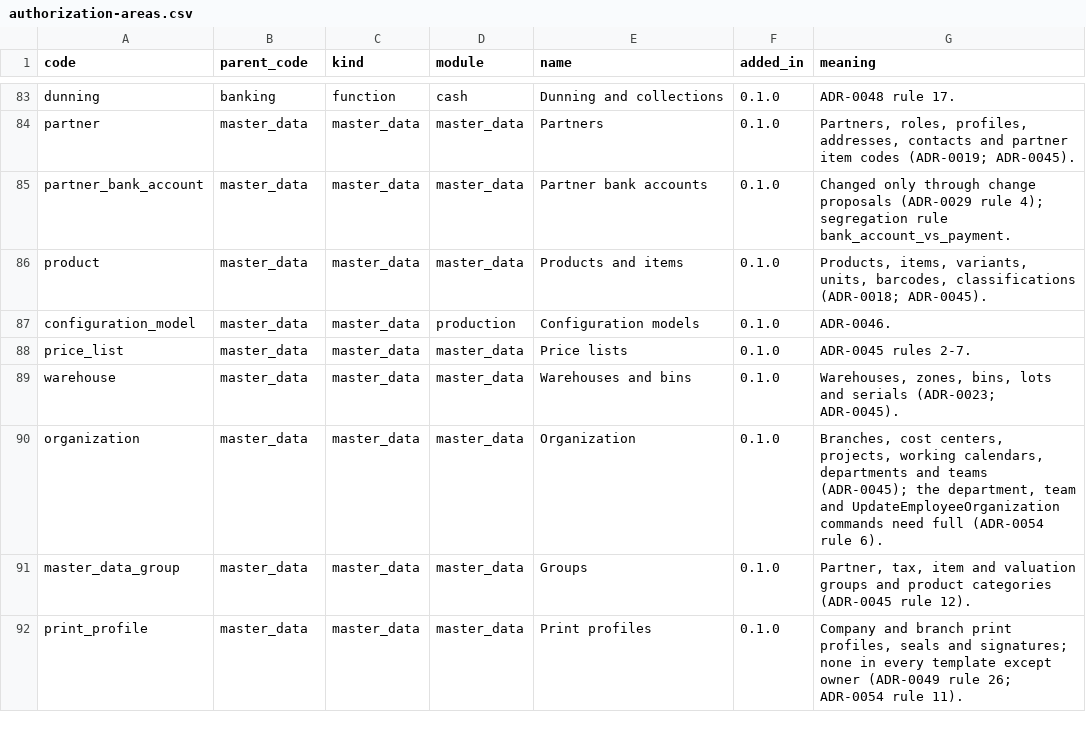
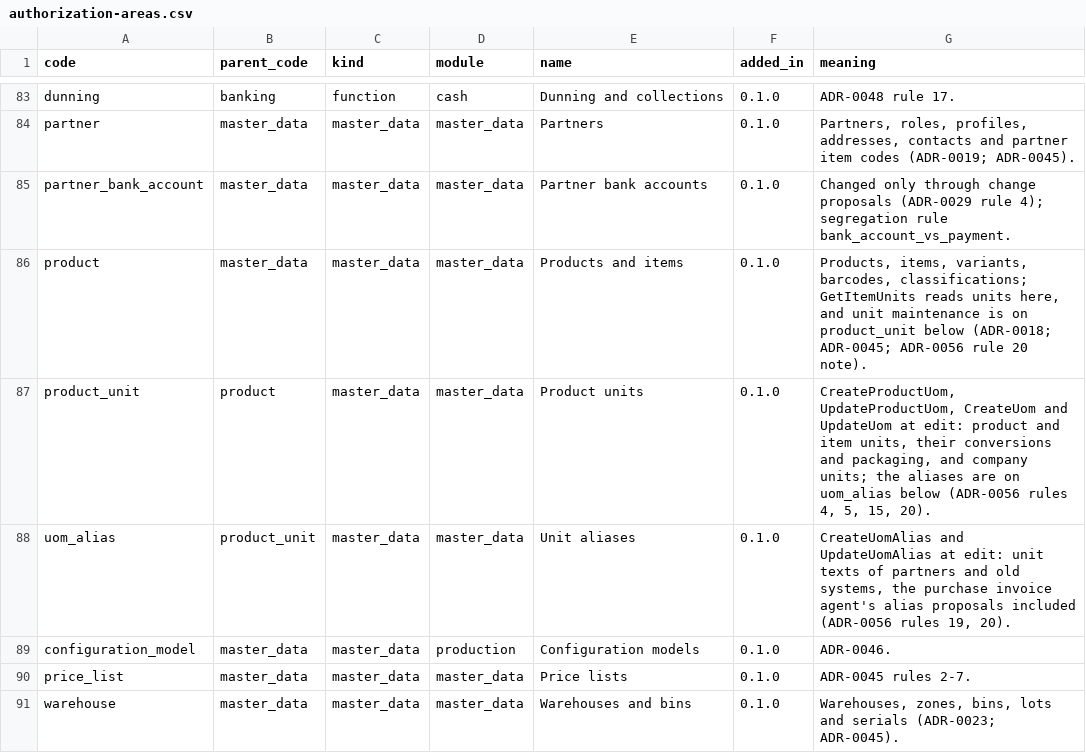
Before and after one commit to AnGaudium/ERPMe, a CSV file: docs/catalogs/authorization-areas.csv, drawn as a sheet; only a part is shown, gaps mark what is left out; the shorter side is filled out with more unchanged rows.

```diff
--- a/docs/catalogs/authorization-areas.csv
+++ b/docs/catalogs/authorization-areas.csv
@@ -85,3 +85,5 @@ partner,master_data,master_data,master_data,Partners,0.1.0,"Partners, roles, pro
 partner_bank_account,master_data,master_data,master_data,Partner bank accounts,0.1.0,Changed only through change proposals (ADR-0029 rule 4); segregation rule bank_account_vs_payment.
-product,master_data,master_data,master_data,Products and items,0.1.0,"Products, items, variants, units, barcodes, classifications (ADR-0018; ADR-0045)."
+product,master_data,master_data,master_data,Products and items,0.1.0,"Products, items, variants, barcodes, classifications; GetItemUnits reads units here, and unit maintenance is on product_unit below (ADR-0018; ADR-0045; ADR-0056 rule 20 note)."
+product_unit,product,master_data,master_data,Product units,0.1.0,"CreateProductUom, UpdateProductUom, CreateUom and UpdateUom at edit: product and item units, their conversions and packaging, and company units; the aliases are on uom_alias below (ADR-0056 rules 4, 5, 15, 20)."
+uom_alias,product_unit,master_data,master_data,Unit aliases,0.1.0,"CreateUomAlias and UpdateUomAlias at edit: unit texts of partners and old systems, the purchase invoice agent's alias proposals included (ADR-0056 rules 19, 20)."
 configuration_model,master_data,master_data,production,Configuration models,0.1.0,ADR-0046.
```
Also changed, not shown: docs/catalogs/movement-types.csv, docs/catalogs/role-template-levels.csv, 13 other files.
